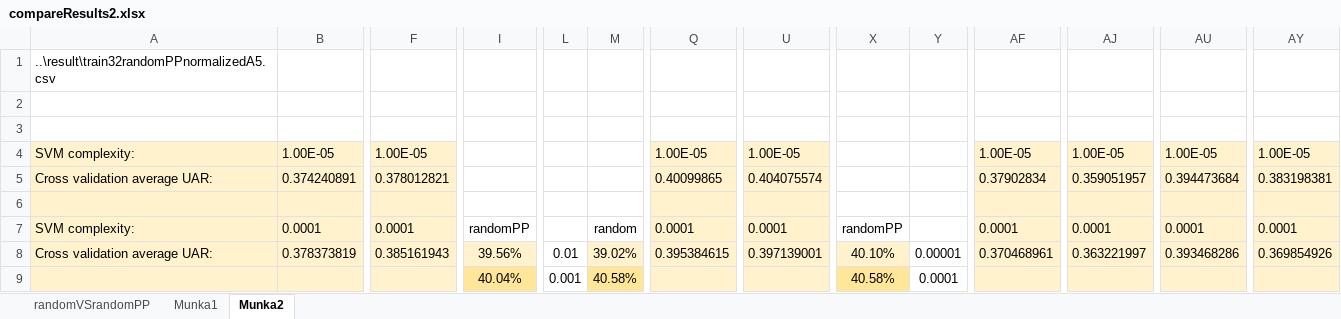
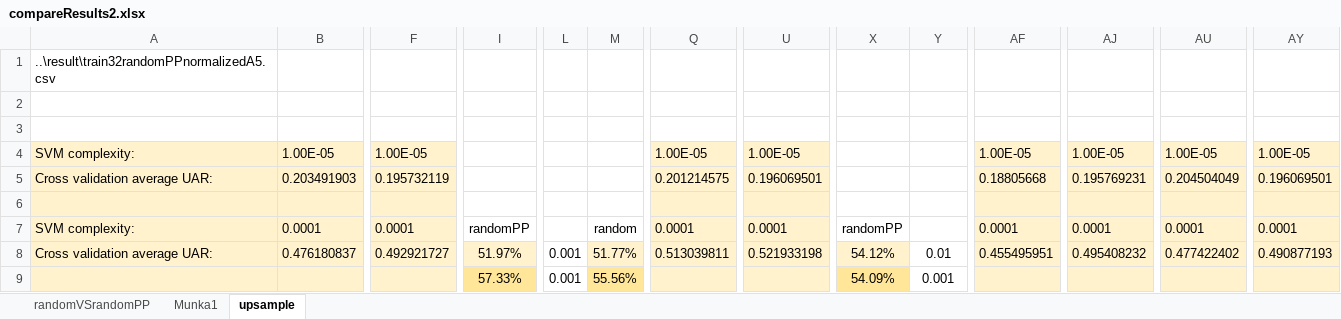
Before and after one commit to Vini1424/pythonDiplomamunka, an Excel workbook: result/compareResults2.xlsx, sheet upsample, drawn as a sheet; only a part is shown, gaps mark what is left out; values as stored, in another font and other column widths than the file's, no borders; charts and pictures not drawn; removed rows and columns are numbered as before the commit, all else as after; rows hold the shown columns only; the diff covers the shown part only; the diff names each change by its address in the sheet, - before the commit and + after, or states it on an @@ line.

```diff
--- a/result/compareResults2.xlsx (sheet upsample)
+++ b/result/compareResults2.xlsx (sheet upsample)
-sheet tab: Munka2
+sheet tab: upsample
-B5: 0.374240891
+B5: 0.203491903
-F5: 0.378012821
+F5: 0.195732119
-Q5: 0.40099865
+Q5: 0.201214575
-U5: 0.404075574
+U5: 0.196069501
-AF5: 0.37902834
+AF5: 0.18805668
-AJ5: 0.359051957
+AJ5: 0.195769231
-AU5: 0.394473684
+AU5: 0.204504049
-AY5: 0.383198381
+AY5: 0.196069501
-B8: 0.378373819
+B8: 0.476180837
-F8: 0.385161943
+F8: 0.492921727
-I8: 39.56%
+I8: 51.97%
-L8: 0.01
+L8: 0.001
-M8: 39.02%
+M8: 51.77%
-Q8: 0.395384615
+Q8: 0.513039811
-U8: 0.397139001
+U8: 0.521933198
-X8: 40.10%
+X8: 54.12%
-Y8: 0.00001
+Y8: 0.01
-AF8: 0.370468961
+AF8: 0.455495951
-AJ8: 0.363221997
+AJ8: 0.495408232
-AU8: 0.393468286
+AU8: 0.477422402
-AY8: 0.369854926
+AY8: 0.490877193
-row 9:  |  |  | 40.04% | 0.001 | 40.58% |  |  | 40.58% | 0.0001
+row 9:  |  |  | 57.33% | 0.001 | 55.56% |  |  | 54.09% | 0.001
```
Also changed, not shown: 2 added rows, 2 removed rows and 634 edited cells elsewhere in this sheet, sheet randomVSrandomPP, charts or pictures, 5 other files.
